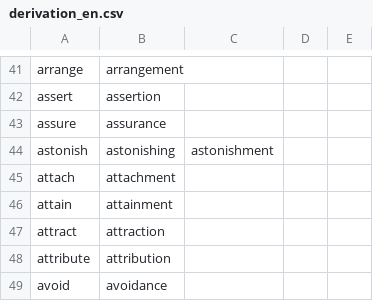
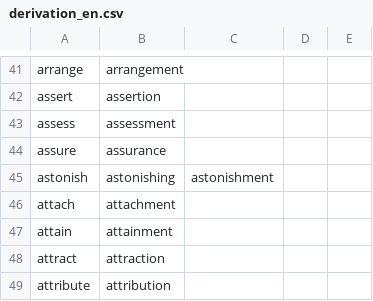
Before and after one commit to msg-systems/holmes-extractor, a CSV file: holmes_extractor/data/derivation_en.csv, drawn as a sheet; only a part is shown, gaps mark what is left out; the shorter side is filled out with more unchanged rows; the diff names each change by its address in the sheet, - before the commit and + after, or states it on an @@ line.

Commit message:
Added entry

```diff
--- a/holmes_extractor/data/derivation_en.csv
+++ b/holmes_extractor/data/derivation_en.csv
+row 43: assess | assessment
```
